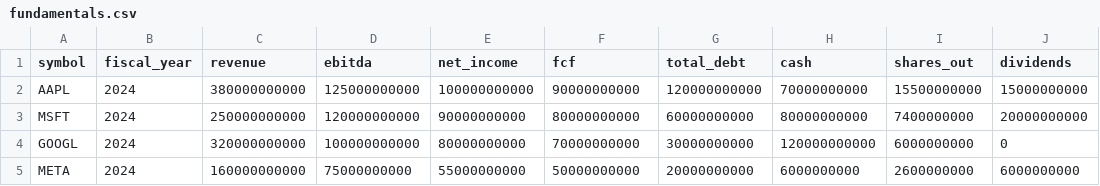
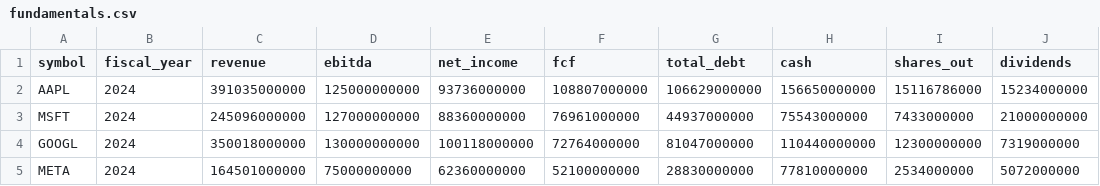
Before and after one commit to onthebay98/equity-valuation-snowflake-dbt, a CSV file: data/fundamentals.csv, drawn as a sheet.

Commit message:
made data more accurate using chatgpt

```diff
--- a/data/fundamentals.csv
+++ b/data/fundamentals.csv
@@ -1,5 +1,5 @@
 symbol,fiscal_year,revenue,ebitda,net_income,fcf,total_debt,cash,shares_out,dividends
-AAPL,2024,380000000000,125000000000,100000000000,90000000000,120000000000,70000000000,15500000000,15000000000
-MSFT,2024,250000000000,120000000000,90000000000,80000000000,60000000000,80000000000,7400000000,20000000000
-GOOGL,2024,320000000000,100000000000,80000000000,70000000000,30000000000,120000000000,6000000000,0
-META,2024,160000000000,75000000000,55000000000,50000000000,20000000000,6000000000,2600000000,6000000000
+AAPL,2024,391035000000,125000000000,93736000000,108807000000,106629000000,156650000000,15116786000,15234000000
+MSFT,2024,245096000000,127000000000,88360000000,76961000000,44937000000,75543000000,7433000000,21000000000
+GOOGL,2024,350018000000,130000000000,100118000000,72764000000,81047000000,110440000000,12300000000,7319000000
+META,2024,164501000000,75000000000,62360000000,52100000000,28830000000,77810000000,2534000000,5072000000
```
Also changed, not shown: 3 other files.
